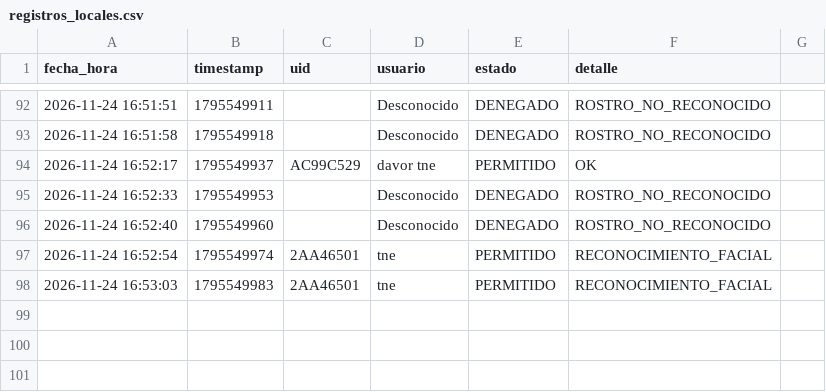
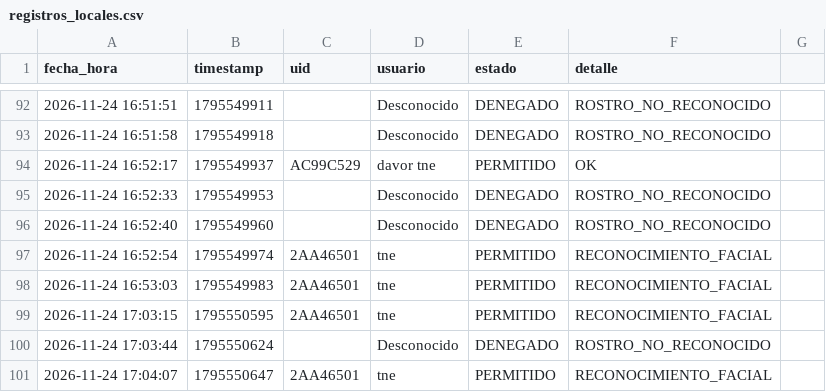
Before and after one commit to ELPOLLOVSKY/Proyecto-Chapa-NFC, a CSV file: Sistema_NFC/datos/registros_locales.csv, drawn as a sheet; only a part is shown, gaps mark what is left out; the diff names each change by its address in the sheet, - before the commit and + after, or states it on an @@ line.

Commit message:
Update registros_locales.csv

```diff
--- a/Sistema_NFC/datos/registros_locales.csv
+++ b/Sistema_NFC/datos/registros_locales.csv
+row 99: 2026-11-24 17:03:15 | 1795550595 | 2AA46501 | tne | PERMITIDO | RECONOCIMIENTO_FACIAL
+row 100: 2026-11-24 17:03:44 | 1795550624 |  | Desconocido | DENEGADO | ROSTRO_NO_RECONOCIDO
+row 101: 2026-11-24 17:04:07 | 1795550647 | 2AA46501 | tne | PERMITIDO | RECONOCIMIENTO_FACIAL
```
